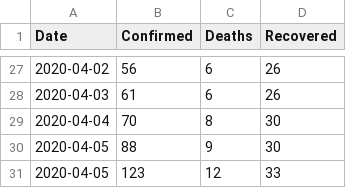
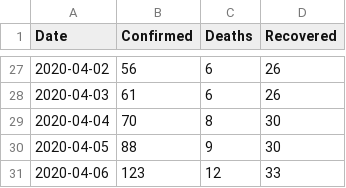
Before and after one commit to chiralbd/COVID-19_Data, a CSV file: bd_data/COVID-19_in_bd.csv, drawn as a sheet; only a part is shown, gaps mark what is left out.

Commit message:
updated

```diff
--- a/bd_data/COVID-19_in_bd.csv
+++ b/bd_data/COVID-19_in_bd.csv
@@ -30,2 +30,2 @@ Date,Confirmed,Deaths,Recovered
 2020-04-05,88,9,30
-2020-04-05,123,12,33
+2020-04-06,123,12,33
```
